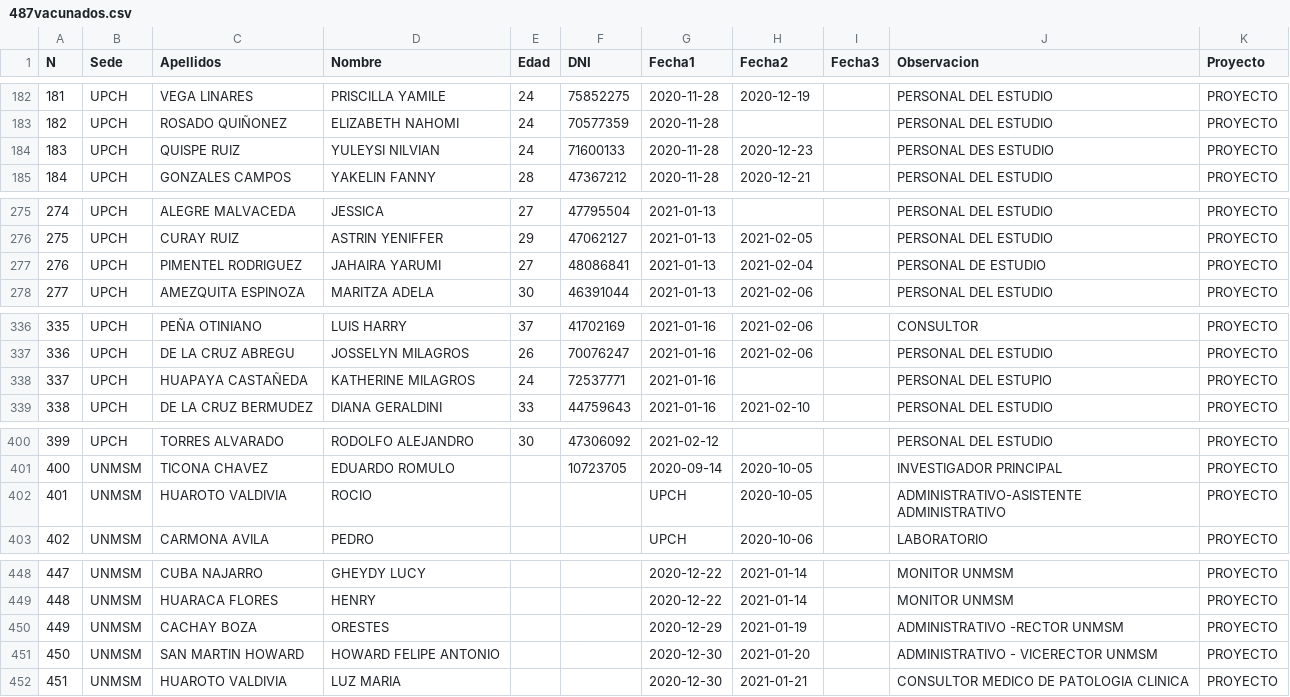
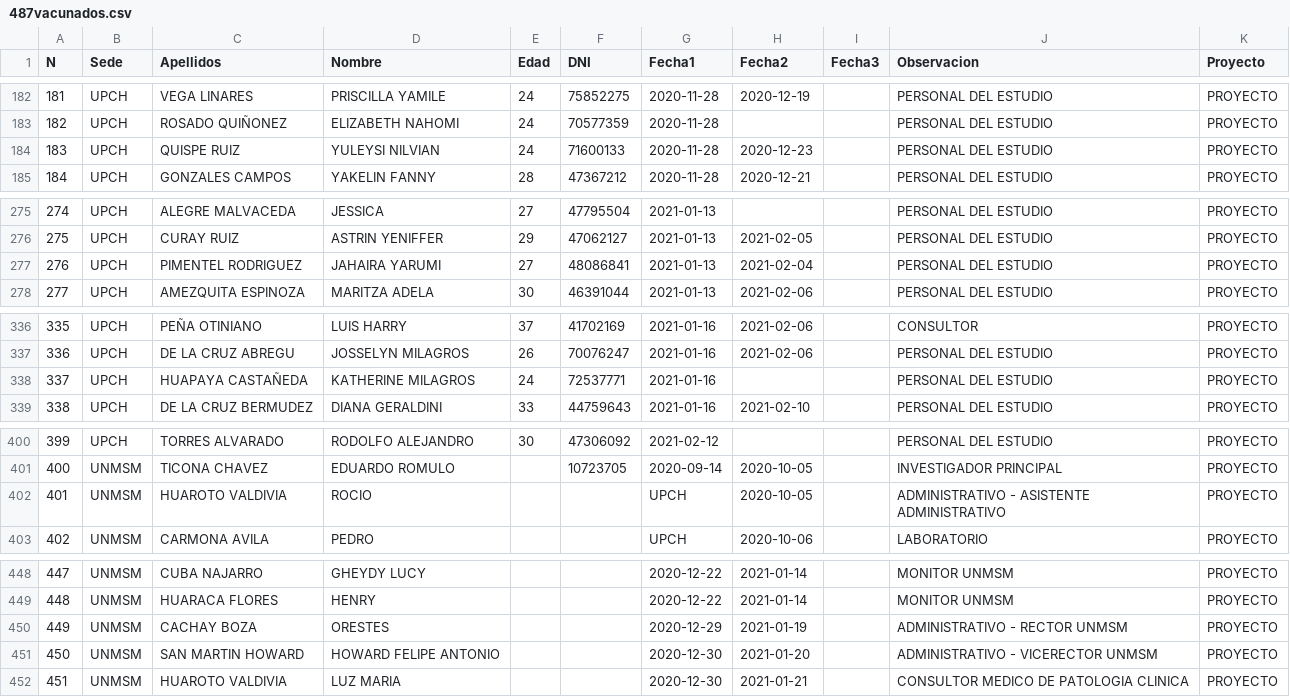
Before and after one commit to jhonatantirado/VacunaGate_Peru, a CSV file: 487vacunados.csv, drawn as a sheet; only a part is shown, gaps mark what is left out; the diff covers the shown part only.

```diff
--- a/487vacunados.csv
+++ b/487vacunados.csv
@@ -183,3 +183,3 @@ N,Sede,Apellidos,Nombre,Edad,DNI,Fecha1,Fecha2,Fecha3,Observacion,Proyecto
 182,UPCH,ROSADO QUIÑONEZ,ELIZABETH NAHOMI,24,70577359,2020-11-28,,,PERSONAL DEL ESTUDIO,PROYECTO
-183,UPCH,QUISPE RUIZ,YULEYSI NILVIAN,24,71600133,2020-11-28,2020-12-23,,PERSONAL DES ESTUDIO,PROYECTO
+183,UPCH,QUISPE RUIZ,YULEYSI NILVIAN,24,71600133,2020-11-28,2020-12-23,,PERSONAL DEL ESTUDIO,PROYECTO
 184,UPCH,GONZALES CAMPOS,YAKELIN FANNY,28,47367212,2020-11-28,2020-12-21,,PERSONAL DEL ESTUDIO,PROYECTO
@@ -276,3 +276,3 @@ N,Sede,Apellidos,Nombre,Edad,DNI,Fecha1,Fecha2,Fecha3,Observacion,Proyecto
 275,UPCH,CURAY RUIZ,ASTRIN YENIFFER,29,47062127,2021-01-13,2021-02-05,,PERSONAL DEL ESTUDIO,PROYECTO
-276,UPCH,PIMENTEL RODRIGUEZ,JAHAIRA YARUMI,27,48086841,2021-01-13,2021-02-04,,PERSONAL DE ESTUDIO,PROYECTO
+276,UPCH,PIMENTEL RODRIGUEZ,JAHAIRA YARUMI,27,48086841,2021-01-13,2021-02-04,,PERSONAL DEL ESTUDIO,PROYECTO
 277,UPCH,AMEZQUITA ESPINOZA,MARITZA ADELA,30,46391044,2021-01-13,2021-02-06,,PERSONAL DEL ESTUDIO,PROYECTO
@@ -337,3 +337,3 @@ N,Sede,Apellidos,Nombre,Edad,DNI,Fecha1,Fecha2,Fecha3,Observacion,Proyecto
 336,UPCH,DE LA CRUZ ABREGU,JOSSELYN MILAGROS,26,70076247,2021-01-16,2021-02-06,,PERSONAL DEL ESTUDIO,PROYECTO
-337,UPCH,HUAPAYA CASTAÑEDA,KATHERINE MILAGROS,24,72537771,2021-01-16,,,PERSONAL DEL ESTUPIO,PROYECTO
+337,UPCH,HUAPAYA CASTAÑEDA,KATHERINE MILAGROS,24,72537771,2021-01-16,,,PERSONAL DEL ESTUDIO,PROYECTO
 338,UPCH,DE LA CRUZ BERMUDEZ,DIANA GERALDINI,33,44759643,2021-01-16,2021-02-10,,PERSONAL DEL ESTUDIO,PROYECTO
@@ -401,3 +401,3 @@ N,Sede,Apellidos,Nombre,Edad,DNI,Fecha1,Fecha2,Fecha3,Observacion,Proyecto
 400,UNMSM,TICONA CHAVEZ,EDUARDO ROMULO,,10723705,2020-09-14,2020-10-05,,INVESTIGADOR PRINCIPAL,PROYECTO
-401,UNMSM,HUAROTO VALDIVIA,ROCIO,,,UPCH,2020-10-05,,ADMINISTRATIVO-ASISTENTE ADMINISTRATIVO,PROYECTO
+401,UNMSM,HUAROTO VALDIVIA,ROCIO,,,UPCH,2020-10-05,,ADMINISTRATIVO - ASISTENTE ADMINISTRATIVO,PROYECTO
 402,UNMSM,CARMONA AVILA,PEDRO,,,UPCH,2020-10-06,,LABORATORIO,PROYECTO
@@ -449,3 +449,3 @@ N,Sede,Apellidos,Nombre,Edad,DNI,Fecha1,Fecha2,Fecha3,Observacion,Proyecto
 448,UNMSM,HUARACA FLORES,HENRY,,,2020-12-22,2021-01-14,,MONITOR UNMSM,PROYECTO
-449,UNMSM,CACHAY BOZA,ORESTES,,,2020-12-29,2021-01-19,,ADMINISTRATIVO -RECTOR UNMSM,PROYECTO
+449,UNMSM,CACHAY BOZA,ORESTES,,,2020-12-29,2021-01-19,,ADMINISTRATIVO - RECTOR UNMSM,PROYECTO
 450,UNMSM,SAN MARTIN HOWARD,HOWARD FELIPE ANTONIO,,,2020-12-30,2021-01-20,,ADMINISTRATIVO - VICERECTOR UNMSM,PROYECTO
```
Also changed, not shown: 21 edited cells elsewhere in this file.
